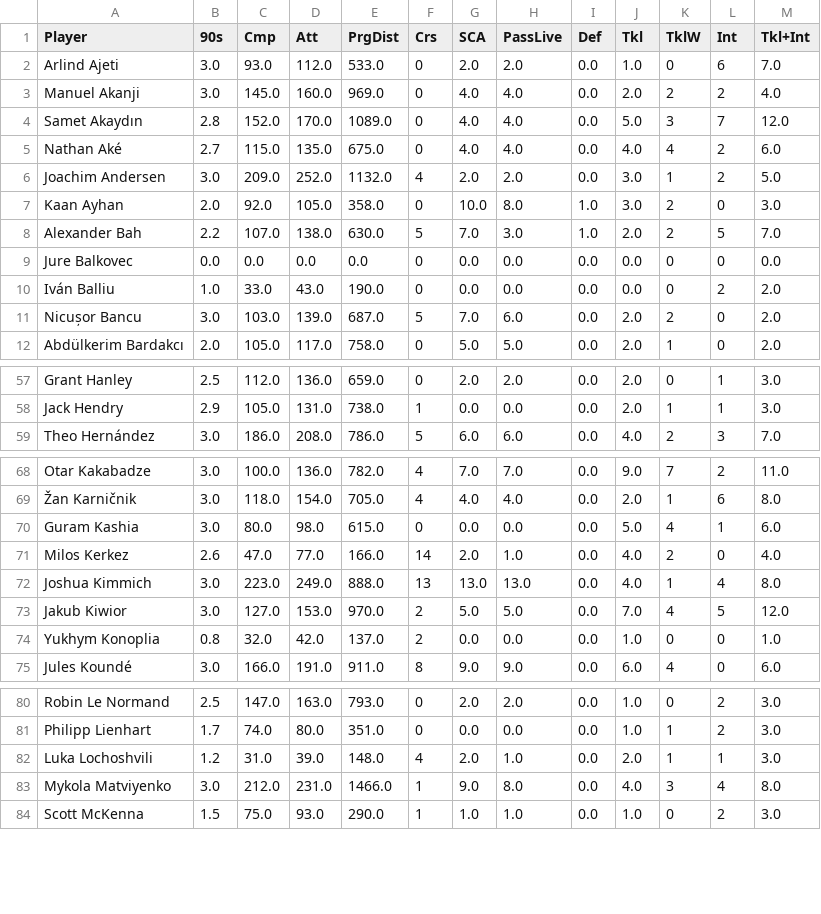
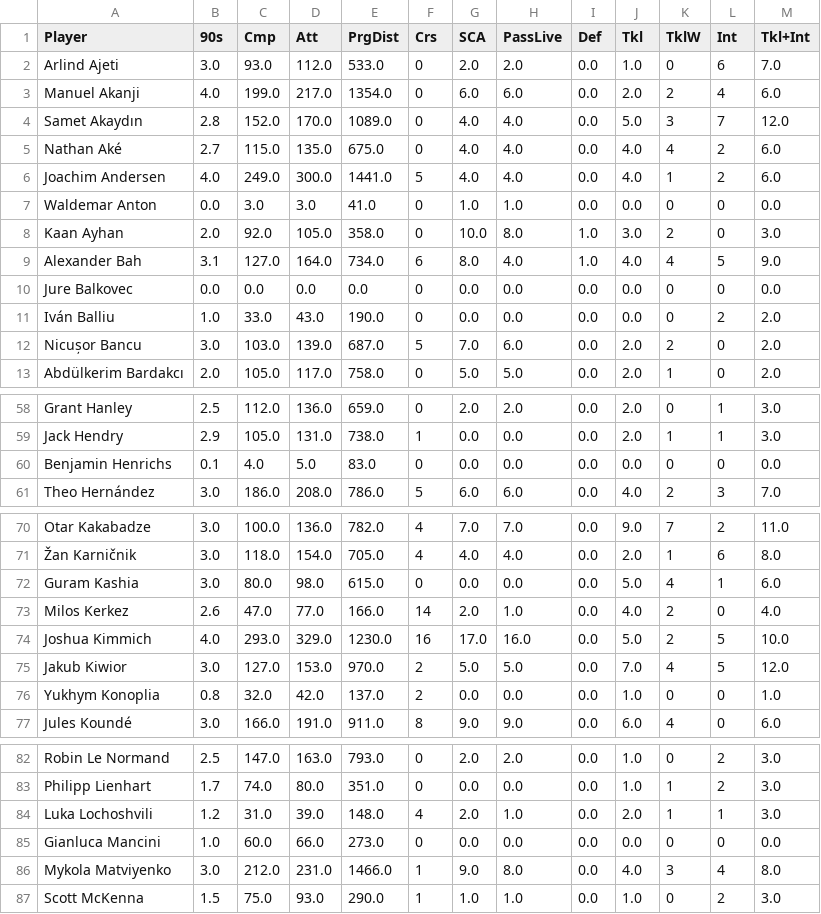
Before and after one commit to aashishops/Euros-Footistics, a CSV file: FInal_DF/df/df_df.csv, drawn as a sheet; only a part is shown, gaps mark what is left out; the diff covers the shown part only.

```diff
--- a/FInal_DF/df/df_df.csv
+++ b/FInal_DF/df/df_df.csv
@@ -2,8 +2,9 @@ Player,90s,Cmp,Att,PrgDist,Crs,SCA,PassLive,Def,Tkl,TklW,Int,Tkl+Int
 Arlind Ajeti,3.0,93.0,112.0,533.0,0,2.0,2.0,0.0,1.0,0,6,7.0
-Manuel Akanji,3.0,145.0,160.0,969.0,0,4.0,4.0,0.0,2.0,2,2,4.0
+Manuel Akanji,4.0,199.0,217.0,1354.0,0,6.0,6.0,0.0,2.0,2,4,6.0
 Samet Akaydın,2.8,152.0,170.0,1089.0,0,4.0,4.0,0.0,5.0,3,7,12.0
 Nathan Aké,2.7,115.0,135.0,675.0,0,4.0,4.0,0.0,4.0,4,2,6.0
-Joachim Andersen,3.0,209.0,252.0,1132.0,4,2.0,2.0,0.0,3.0,1,2,5.0
+Joachim Andersen,4.0,249.0,300.0,1441.0,5,4.0,4.0,0.0,4.0,1,2,6.0
+Waldemar Anton,0.0,3.0,3.0,41.0,0,1.0,1.0,0.0,0.0,0,0,0.0
 Kaan Ayhan,2.0,92.0,105.0,358.0,0,10.0,8.0,1.0,3.0,2,0,3.0
-Alexander Bah,2.2,107.0,138.0,630.0,5,7.0,3.0,1.0,2.0,2,5,7.0
+Alexander Bah,3.1,127.0,164.0,734.0,6,8.0,4.0,1.0,4.0,4,5,9.0
 Jure Balkovec,0.0,0.0,0.0,0.0,0,0.0,0.0,0.0,0.0,0,0,0.0
@@ -58,2 +59,3 @@ Grant Hanley,2.5,112.0,136.0,659.0,0,2.0,2.0,0.0,2.0,0,1,3.0
 Jack Hendry,2.9,105.0,131.0,738.0,1,0.0,0.0,0.0,2.0,1,1,3.0
+Benjamin Henrichs,0.1,4.0,5.0,83.0,0,0.0,0.0,0.0,0.0,0,0,0.0
 Theo Hernández,3.0,186.0,208.0,786.0,5,6.0,6.0,0.0,4.0,2,3,7.0
@@ -71,3 +73,3 @@ Guram Kashia,3.0,80.0,98.0,615.0,0,0.0,0.0,0.0,5.0,4,1,6.0
 Milos Kerkez,2.6,47.0,77.0,166.0,14,2.0,1.0,0.0,4.0,2,0,4.0
-Joshua Kimmich,3.0,223.0,249.0,888.0,13,13.0,13.0,0.0,4.0,1,4,8.0
+Joshua Kimmich,4.0,293.0,329.0,1230.0,16,17.0,16.0,0.0,5.0,2,5,10.0
 Jakub Kiwior,3.0,127.0,153.0,970.0,2,5.0,5.0,0.0,7.0,4,5,12.0
@@ -82,2 +84,3 @@ Philipp Lienhart,1.7,74.0,80.0,351.0,0,0.0,0.0,0.0,1.0,1,2,3.0
 Luka Lochoshvili,1.2,31.0,39.0,148.0,4,2.0,1.0,0.0,2.0,1,1,3.0
+Gianluca Mancini,1.0,60.0,66.0,273.0,0,0.0,0.0,0.0,0.0,0,0,0.0
 Mykola Matviyenko,3.0,212.0,231.0,1466.0,1,9.0,8.0,0.0,4.0,3,4,8.0
```
Also changed, not shown: 123 edited cells elsewhere in this file, FInal_DF/df/fw_df.csv, FInal_DF/df/mf_df.csv.
